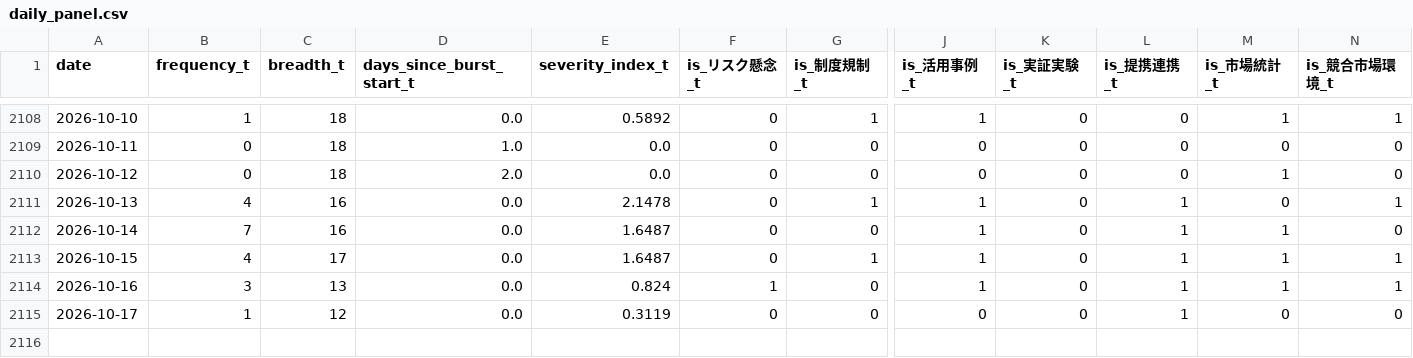
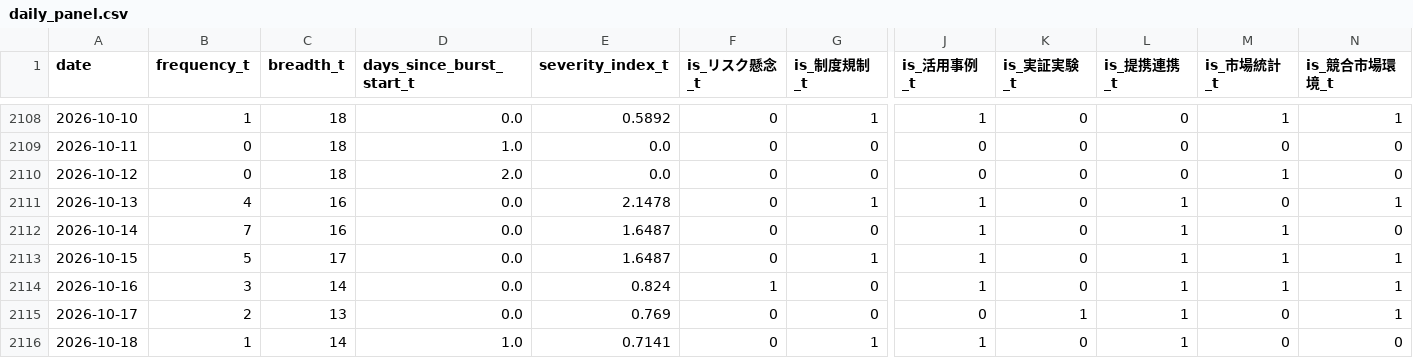
Before and after one commit to matsuno04/jpyc-news-v2, a CSV file: data/daily_panel.csv, drawn as a sheet; only a part is shown, gaps mark what is left out; rows hold the shown columns only; the diff names each change by its address in the sheet, - before the commit and + after, or states it on an @@ line.

```diff
--- a/data/daily_panel.csv
+++ b/data/daily_panel.csv
-B2113 (frequency_t): 4
+B2113 (frequency_t): 5
-C2114 (breadth_t): 13
+C2114 (breadth_t): 14
-B2115 (frequency_t): 1
+B2115 (frequency_t): 2
-C2115 (breadth_t): 12
+C2115 (breadth_t): 13
-E2115 (severity_index_t): 0.3119
+E2115 (severity_index_t): 0.769
-K2115 (is_実証実験_t): 0
+K2115 (is_実証実験_t): 1
-N2115 (is_競合市場環境_t): 0
+N2115 (is_競合市場環境_t): 1
+row 2116: 2026-10-18 | 1 | 14 | 1.0 | 0.7141 | 0 | 1 | 1 | 0 | 1 | 0 | 0
```
Also changed, not shown: data/event_summary.csv, 2 other files.
